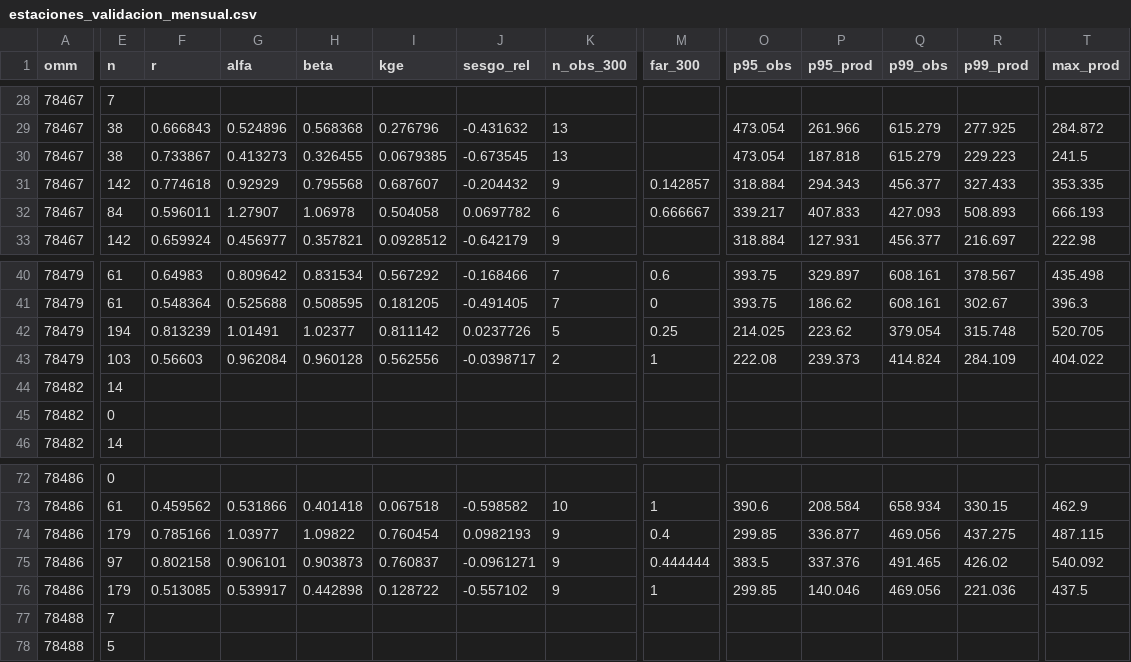
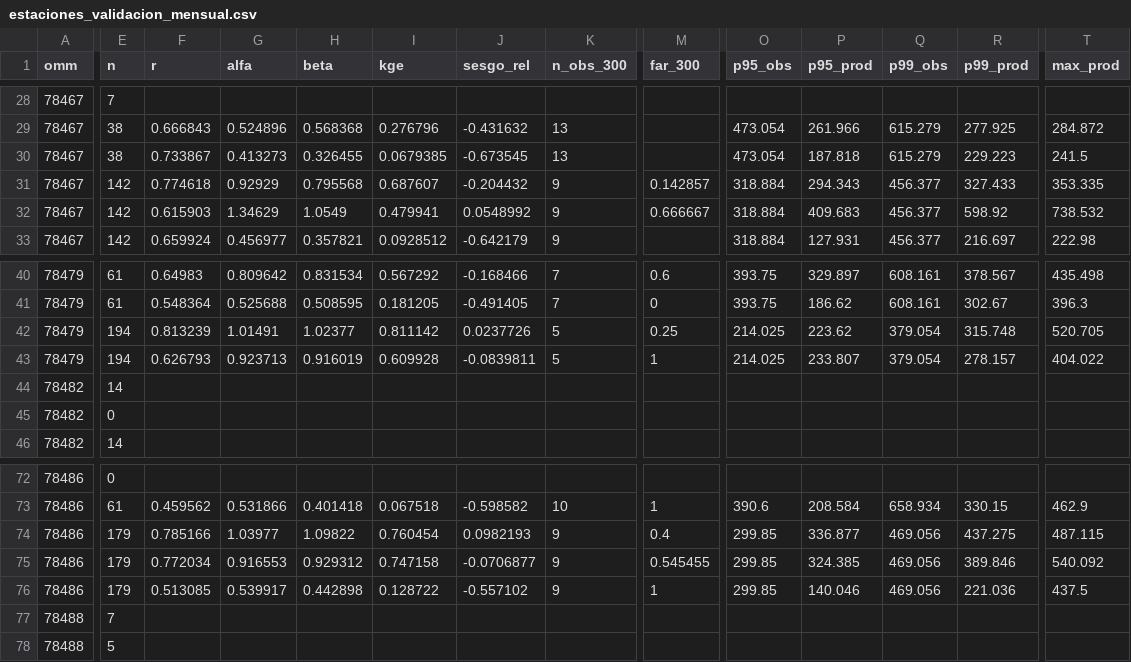
Before and after one commit to Manceb0/nasa-space-apps, a CSV file: results/auditoria/estaciones_validacion_mensual.csv, drawn as a sheet; only a part is shown, gaps mark what is left out; the diff covers the shown part only; the diff names each change by its address in the sheet, - before the commit and + after, or states it on an @@ line.

```diff
--- a/results/auditoria/estaciones_validacion_mensual.csv
+++ b/results/auditoria/estaciones_validacion_mensual.csv
-E32 (n): 84
+E32 (n): 142
-F32 (r): 0.596011
+F32 (r): 0.615903
-G32 (alfa): 1.27907
+G32 (alfa): 1.34629
-H32 (beta): 1.06978
+H32 (beta): 1.0549
-I32 (kge): 0.504058
+I32 (kge): 0.479941
-J32 (sesgo_rel): 0.0697782
+J32 (sesgo_rel): 0.0548992
-K32 (n_obs_300): 6
+K32 (n_obs_300): 9
-O32 (p95_obs): 339.217
+O32 (p95_obs): 318.884
-P32 (p95_prod): 407.833
+P32 (p95_prod): 409.683
-Q32 (p99_obs): 427.093
+Q32 (p99_obs): 456.377
-R32 (p99_prod): 508.893
+R32 (p99_prod): 598.92
-T32 (max_prod): 666.193
+T32 (max_prod): 738.532
-E43 (n): 103
+E43 (n): 194
-F43 (r): 0.56603
+F43 (r): 0.626793
-G43 (alfa): 0.962084
+G43 (alfa): 0.923713
-H43 (beta): 0.960128
+H43 (beta): 0.916019
-I43 (kge): 0.562556
+I43 (kge): 0.609928
-J43 (sesgo_rel): -0.0398717
+J43 (sesgo_rel): -0.0839811
-K43 (n_obs_300): 2
+K43 (n_obs_300): 5
-O43 (p95_obs): 222.08
+O43 (p95_obs): 214.025
-P43 (p95_prod): 239.373
+P43 (p95_prod): 233.807
-Q43 (p99_obs): 414.824
+Q43 (p99_obs): 379.054
-R43 (p99_prod): 284.109
+R43 (p99_prod): 278.157
-E75 (n): 97
+E75 (n): 179
-F75 (r): 0.802158
+F75 (r): 0.772034
-G75 (alfa): 0.906101
+G75 (alfa): 0.916553
-H75 (beta): 0.903873
+H75 (beta): 0.929312
-I75 (kge): 0.760837
+I75 (kge): 0.747158
-J75 (sesgo_rel): -0.0961271
+J75 (sesgo_rel): -0.0706877
-M75 (far_300): 0.444444
+M75 (far_300): 0.545455
-O75 (p95_obs): 383.5
+O75 (p95_obs): 299.85
-P75 (p95_prod): 337.376
+P75 (p95_prod): 324.385
-Q75 (p99_obs): 491.465
+Q75 (p99_obs): 469.056
-R75 (p99_prod): 426.02
+R75 (p99_prod): 389.846
```
Also changed, not shown: 4 added rows, 4 removed rows and 14 edited cells elsewhere in this file, results/auditoria/cambio_decision_inundacion_48h.csv, results/auditoria/cambio_decision_inundacion_48h_provincias.csv, 10 other files.
